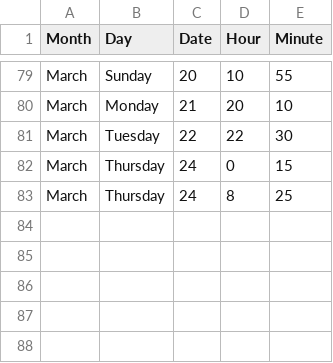
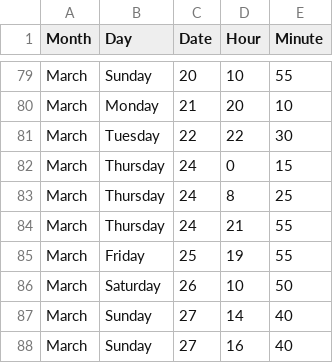
Before and after one commit to jckdm/masterpiece, a CSV file: data.csv, drawn as a sheet; only a part is shown, gaps mark what is left out; the diff names each change by its address in the sheet, - before the commit and + after, or states it on an @@ line.

Commit message:
data

```diff
--- a/data.csv
+++ b/data.csv
+row 84: March | Thursday | 24 | 21 | 55
+row 85: March | Friday | 25 | 19 | 55
+row 86: March | Saturday | 26 | 10 | 50
+row 87: March | Sunday | 27 | 14 | 40
+row 88: March | Sunday | 27 | 16 | 40
```
